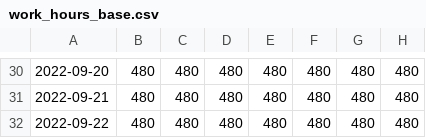
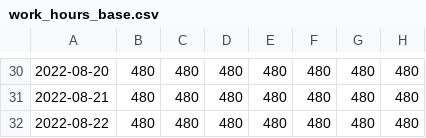
Before and after one commit to alimium/employment-optimization-problem, a CSV file: data/csv/work_hours_base.csv, drawn as a sheet; only a part is shown, gaps mark what is left out; the diff covers the shown part only; the diff names each change by its address in the sheet, - before the commit and + after, or states it on an @@ line.

```diff
--- a/data/csv/work_hours_base.csv
+++ b/data/csv/work_hours_base.csv
-A30: 2022-09-20
+A30: 2022-08-20
-A31: 2022-09-21
+A31: 2022-08-21
-A32: 2022-09-22
+A32: 2022-08-22
```
Also changed, not shown: 28 edited cells elsewhere in this file, data/csv/portions.csv, data/csv/work_hours_overtime.csv.
